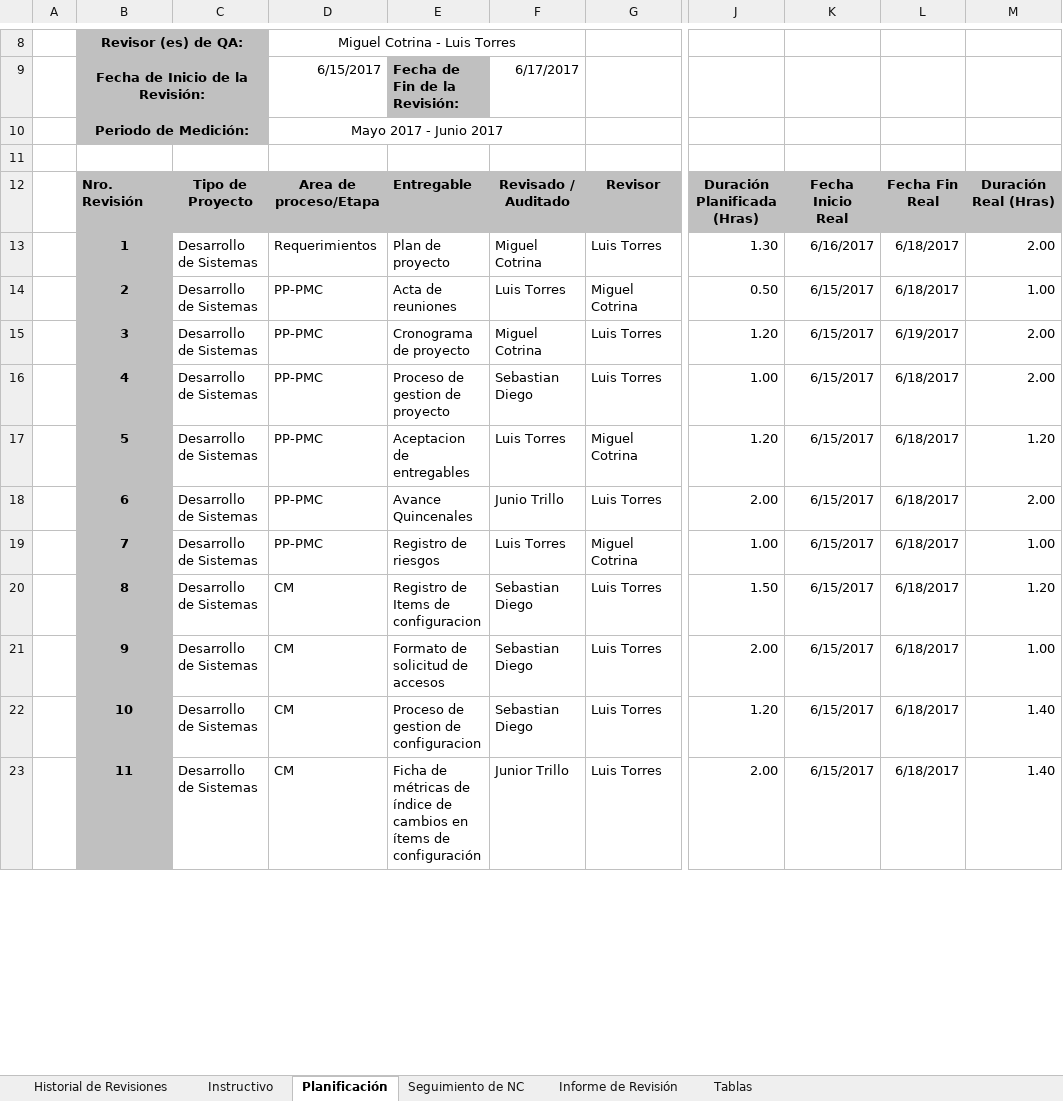
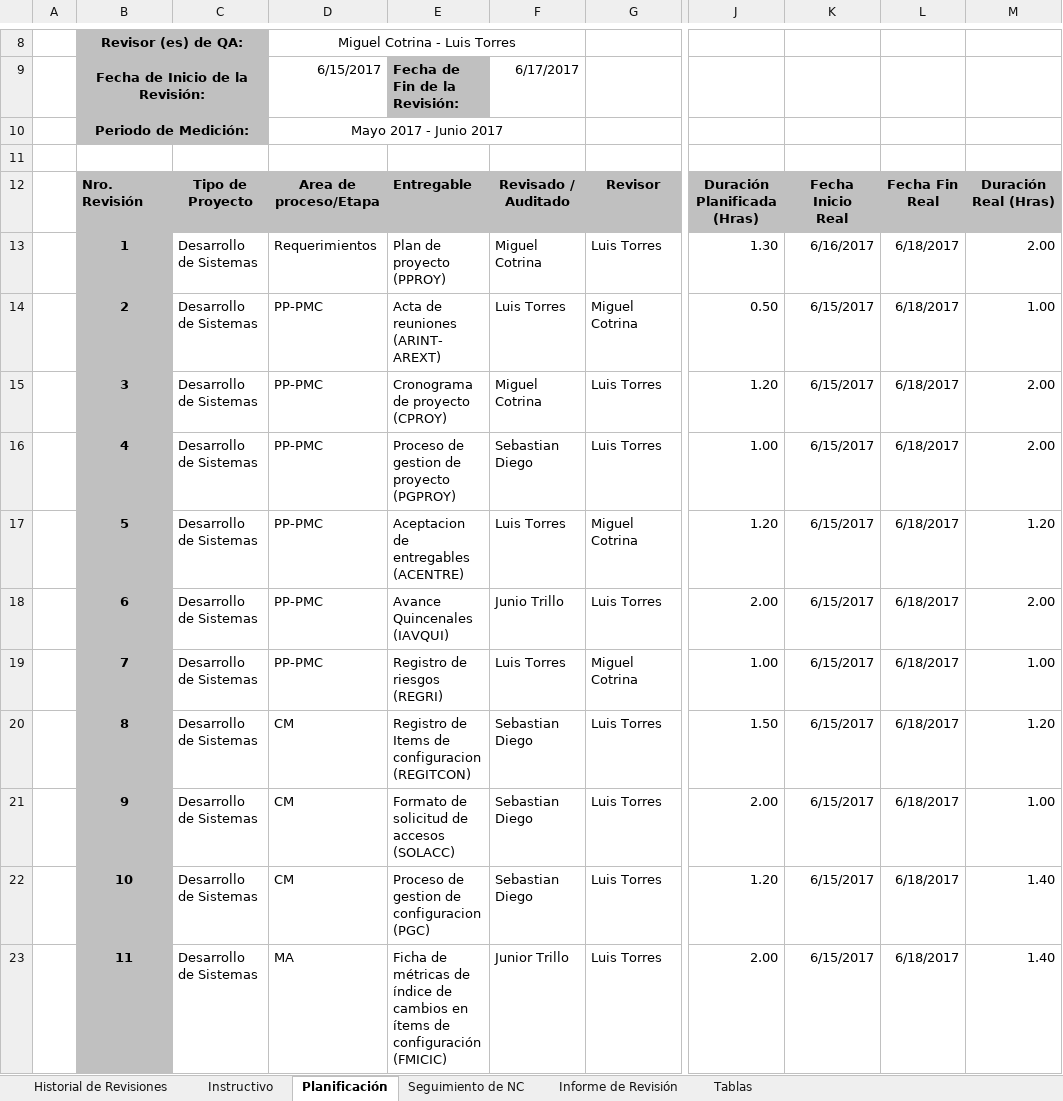
Before and after one commit to Aspersoft/Documentacion, an Excel workbook: PPQA/Resolucion/HGQA_V1.0_2017.xlsx, sheet Planificación, drawn as a sheet; only a part is shown, gaps mark what is left out; values as stored, in another font and other column widths than the file's, no borders; charts and pictures not drawn; the diff covers the shown part only; the diff names each change by its address in the sheet, - before the commit and + after, or states it on an @@ line.

Commit message:
Herramienta de Gestion de la calidad 1.0

```diff
--- a/PPQA/Resolucion/HGQA_V1.0_2017.xlsx (sheet Planificación)
+++ b/PPQA/Resolucion/HGQA_V1.0_2017.xlsx (sheet Planificación)
-E13: Plan de proyecto
+E13: Plan de proyecto (PPROY)
-E14: Acta de reuniones
+E14: Acta de reuniones (ARINT- AREXT)
-E15: Cronograma de proyecto
+E15: Cronograma de proyecto (CPROY)
-L15: 6/19/2017
+L15: 6/18/2017
-E16: Proceso de gestion de proyecto
+E16: Proceso de gestion de proyecto (PGPROY)
-E17: Aceptacion de entregables
+E17: Aceptacion de entregables (ACENTRE)
-E18: Avance Quincenales
+E18: Avance Quincenales (IAVQUI)
-E19: Registro de riesgos
+E19: Registro de riesgos (REGRI)
-E20: Registro de Items de configuracion
+E20: Registro de Items de configuracion (REGITCON)
-E21: Formato de solicitud de accesos
+E21: Formato de solicitud de accesos (SOLACC)
-E22: Proceso de gestion de configuracion
+E22: Proceso de gestion de configuracion (PGC)
-D23: CM
+D23: MA
-E23: …de configuración
+E23: …de configuración (FMICIC)
```
Also changed, not shown: 3 added rows, 1 removed row and 25 edited cells elsewhere in this sheet, sheet Seguimiento de NC, sheet Informe de Revisión, sheet Tablas, formulas that keep their value, charts or pictures.
